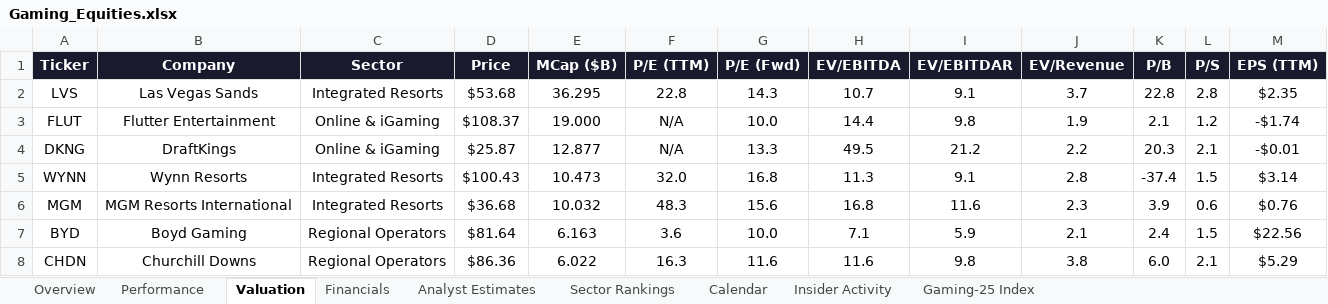
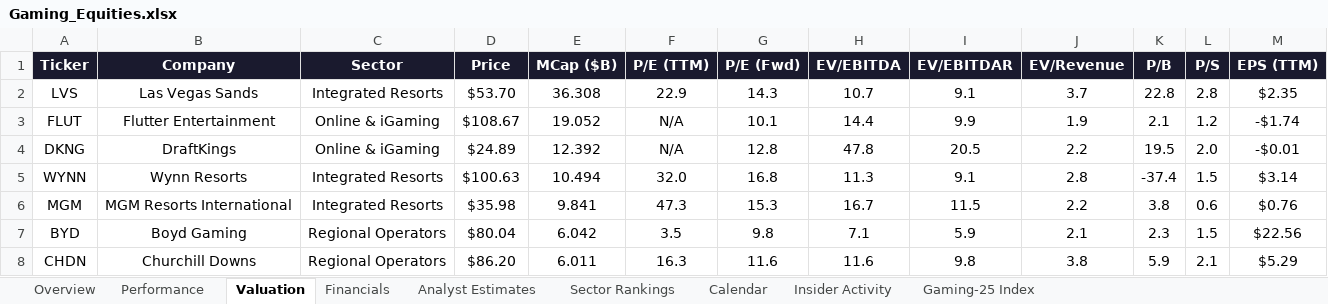
Before and after one commit to rdavidtooley-cpu/casino-gaming-intel, an Excel workbook: Gaming_Equities.xlsx, sheet Valuation, drawn as a sheet; only a part is shown; values as stored, in another font and other column widths than the file's, no borders; the diff covers the shown part only; the diff names each change by its address in the sheet, - before the commit and + after, or states it on an @@ line.

```diff
--- a/Gaming_Equities.xlsx (sheet Valuation)
+++ b/Gaming_Equities.xlsx (sheet Valuation)
-D2 (Price): $53.68
+D2 (Price): $53.70
-E2 (MCap ($B)): 36.295
+E2 (MCap ($B)): 36.308
-F2 (P/E (TTM)): 22.8
+F2 (P/E (TTM)): 22.9
-D3 (Price): $108.37
+D3 (Price): $108.67
-E3 (MCap ($B)): 19.000
+E3 (MCap ($B)): 19.052
-G3 (P/E (Fwd)): 10.0
+G3 (P/E (Fwd)): 10.1
-I3 (EV/EBITDAR): 9.8
+I3 (EV/EBITDAR): 9.9
-D4 (Price): $25.87
+D4 (Price): $24.89
-E4 (MCap ($B)): 12.877
+E4 (MCap ($B)): 12.392
-G4 (P/E (Fwd)): 13.3
+G4 (P/E (Fwd)): 12.8
-H4 (EV/EBITDA): 49.5
+H4 (EV/EBITDA): 47.8
-I4 (EV/EBITDAR): 21.2
+I4 (EV/EBITDAR): 20.5
-K4 (P/B): 20.3
+K4 (P/B): 19.5
-L4 (P/S): 2.1
+L4 (P/S): 2.0
-D5 (Price): $100.43
+D5 (Price): $100.63
-E5 (MCap ($B)): 10.473
+E5 (MCap ($B)): 10.494
-D6 (Price): $36.68
+D6 (Price): $35.98
-E6 (MCap ($B)): 10.032
+E6 (MCap ($B)): 9.841
-F6 (P/E (TTM)): 48.3
+F6 (P/E (TTM)): 47.3
-G6 (P/E (Fwd)): 15.6
+G6 (P/E (Fwd)): 15.3
-H6 (EV/EBITDA): 16.8
+H6 (EV/EBITDA): 16.7
-I6 (EV/EBITDAR): 11.6
+I6 (EV/EBITDAR): 11.5
-J6 (EV/Revenue): 2.3
+J6 (EV/Revenue): 2.2
-K6 (P/B): 3.9
+K6 (P/B): 3.8
-D7 (Price): $81.64
+D7 (Price): $80.04
-E7 (MCap ($B)): 6.163
+E7 (MCap ($B)): 6.042
-F7 (P/E (TTM)): 3.6
+F7 (P/E (TTM)): 3.5
-G7 (P/E (Fwd)): 10.0
+G7 (P/E (Fwd)): 9.8
-K7 (P/B): 2.4
+K7 (P/B): 2.3
-D8 (Price): $86.36
+D8 (Price): $86.20
-E8 (MCap ($B)): 6.022
+E8 (MCap ($B)): 6.011
-K8 (P/B): 6.0
+K8 (P/B): 5.9
```
Also changed, not shown: 72 edited cells elsewhere in this sheet, sheet Overview, sheet Gaming-25 Index, sheet Performance, sheet Sector Rankings, sheet Analyst Estimates, sheet Calendar, 11 other files.
